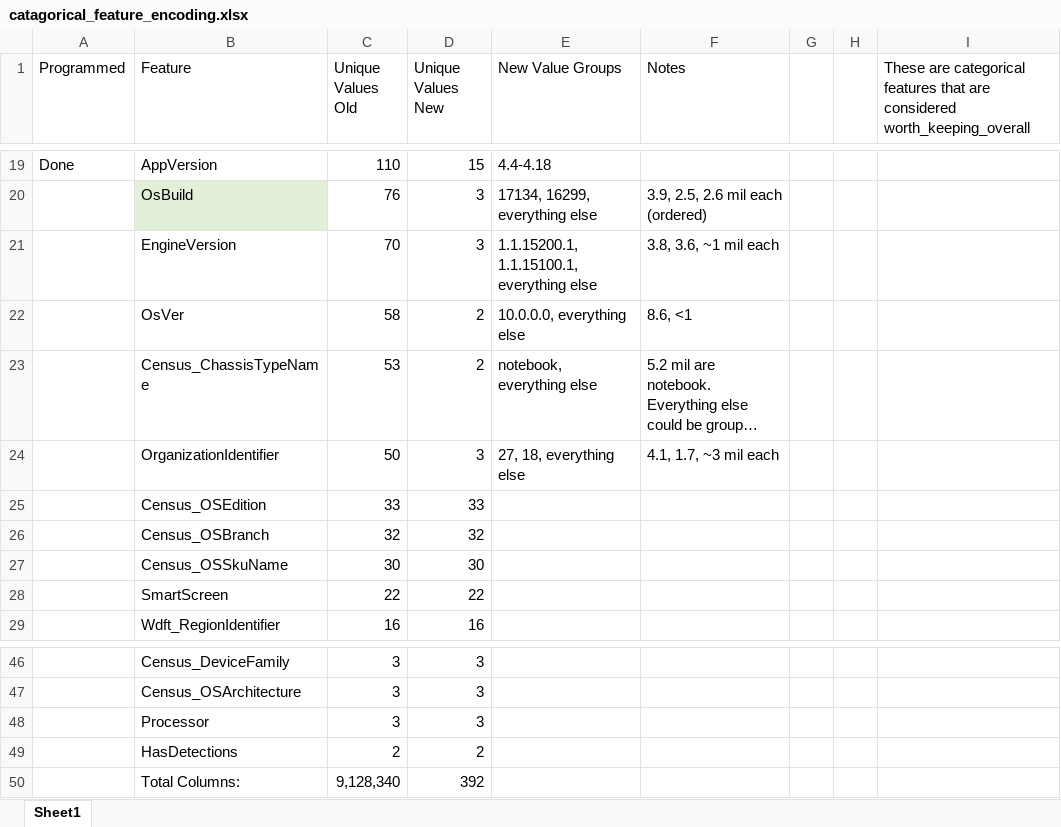
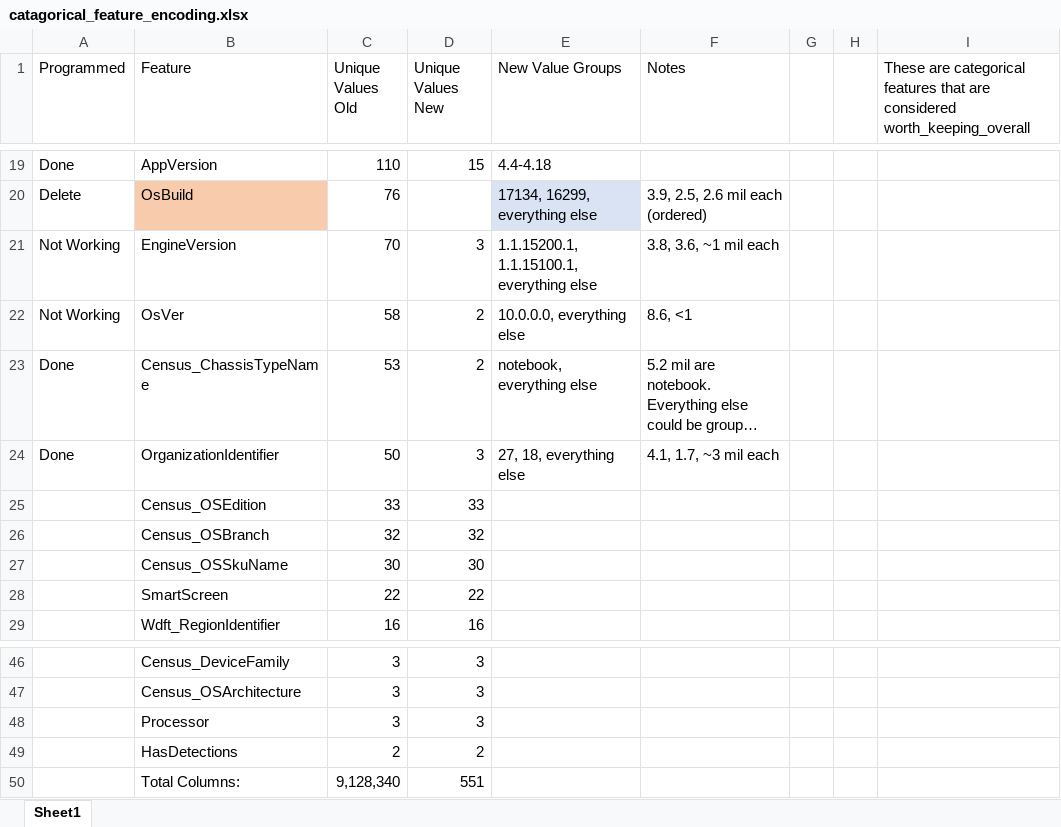
Before and after one commit to SaffraP/senior_project, an Excel workbook: catagorical_feature_encoding.xlsx, sheet Sheet1, drawn as a sheet; only a part is shown, gaps mark what is left out; long unchanged cells end in …; values as stored, in another font and other column widths than the file's, no borders; the diff covers the shown part only; the diff names each change by its address in the sheet, - before the commit and + after, or states it on an @@ line.

```diff
--- a/catagorical_feature_encoding.xlsx (sheet Sheet1)
+++ b/catagorical_feature_encoding.xlsx (sheet Sheet1)
-A20 (Programmed): (empty)
+A20 (Programmed): Delete
-B20 fill: #E2F0D9
+B20 fill: #F8CBAD
-D20 (Unique Values New): 3
+D20 (Unique Values New): (empty)
-E20 fill: none
+E20 fill: #DAE3F3
-A21:A22 (Programmed): (empty)
+A21:A22 (Programmed): Not Working
-A23:A24 (Programmed): (empty)
+A23:A24 (Programmed): Done
-D50 (Unique Values New): 392
+D50 (Unique Values New): 551
```
Also changed, not shown: 33 edited cells and cell formats elsewhere in this sheet, 1 other file.
